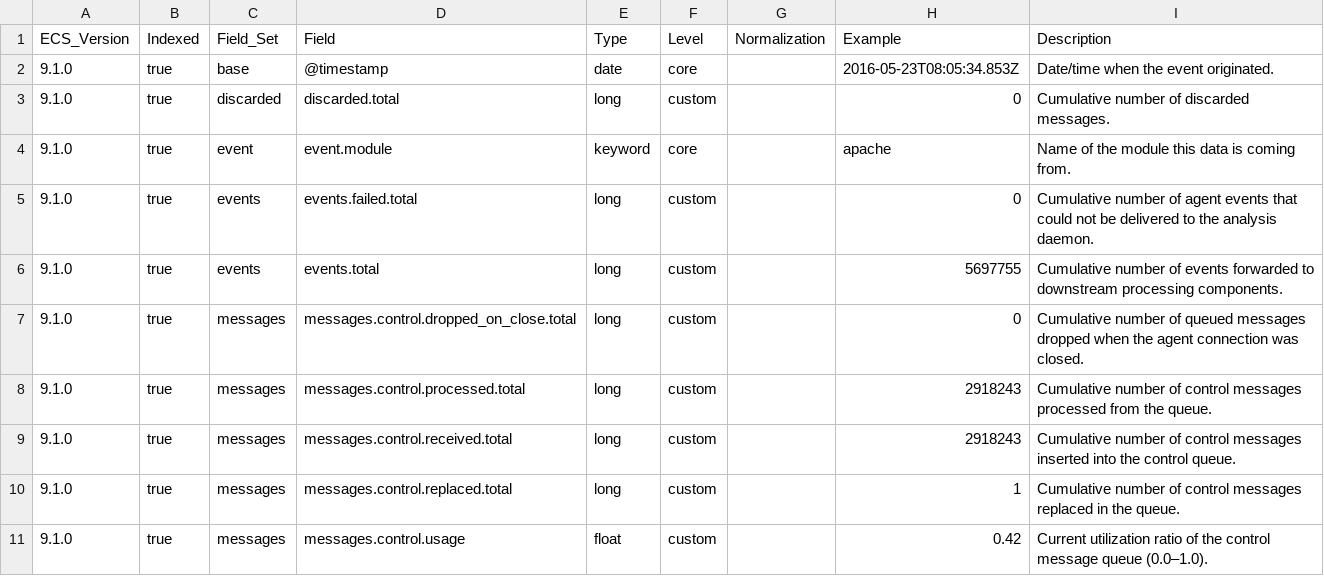
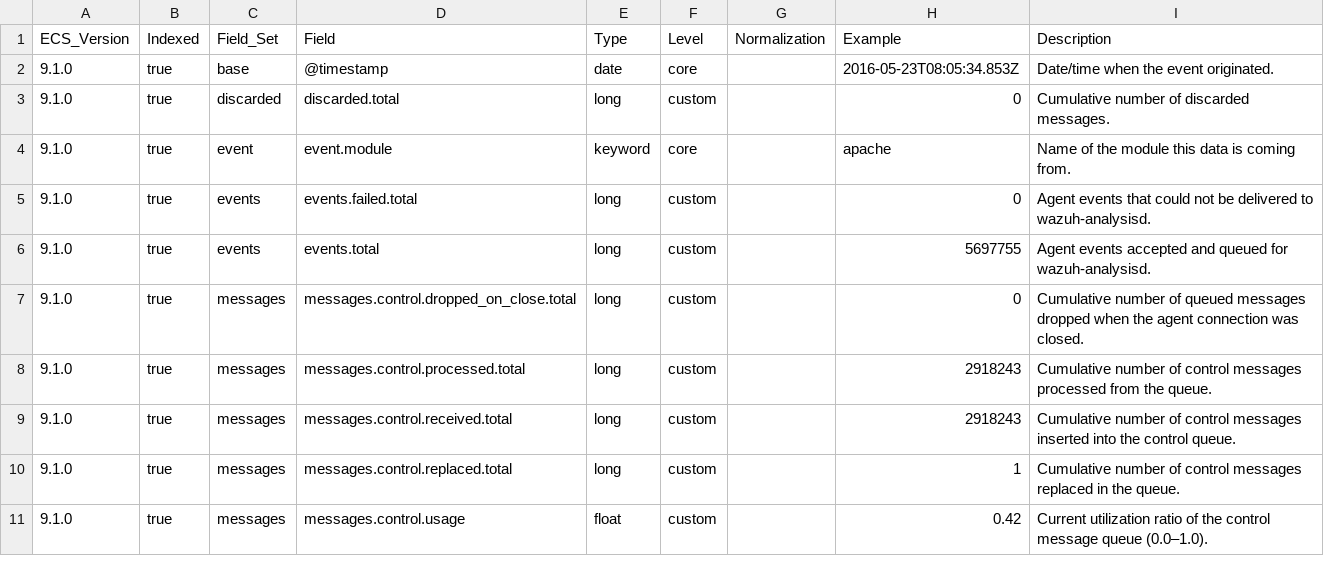
Before and after one commit to wazuh/wazuh-indexer-plugins, a CSV file: wcs/stateless/metrics/comms/docs/fields.csv, drawn as a sheet; only a part is shown.

Commit message:
Improve descriptions to match the ones in the issue

```diff
--- a/wcs/stateless/metrics/comms/docs/fields.csv
+++ b/wcs/stateless/metrics/comms/docs/fields.csv
@@ -4,4 +4,4 @@ ECS_Version,Indexed,Field_Set,Field,Type,Level,Normalization,Example,Description
 9.1.0,true,event,event.module,keyword,core,,apache,Name of the module this data is coming from.
-9.1.0,true,events,events.failed.total,long,custom,,0,Cumulative number of agent events that could not be delivered to the analysis daemon.
-9.1.0,true,events,events.total,long,custom,,5697755,Cumulative number of events forwarded to downstream processing components.
+9.1.0,true,events,events.failed.total,long,custom,,0,Agent events that could not be delivered to wazuh-analysisd.
+9.1.0,true,events,events.total,long,custom,,5697755,Agent events accepted and queued for wazuh-analysisd.
 9.1.0,true,messages,messages.control.dropped_on_close.total,long,custom,,0,Cumulative number of queued messages dropped when the agent connection was closed.
```
Also changed, not shown: 2 other files.
